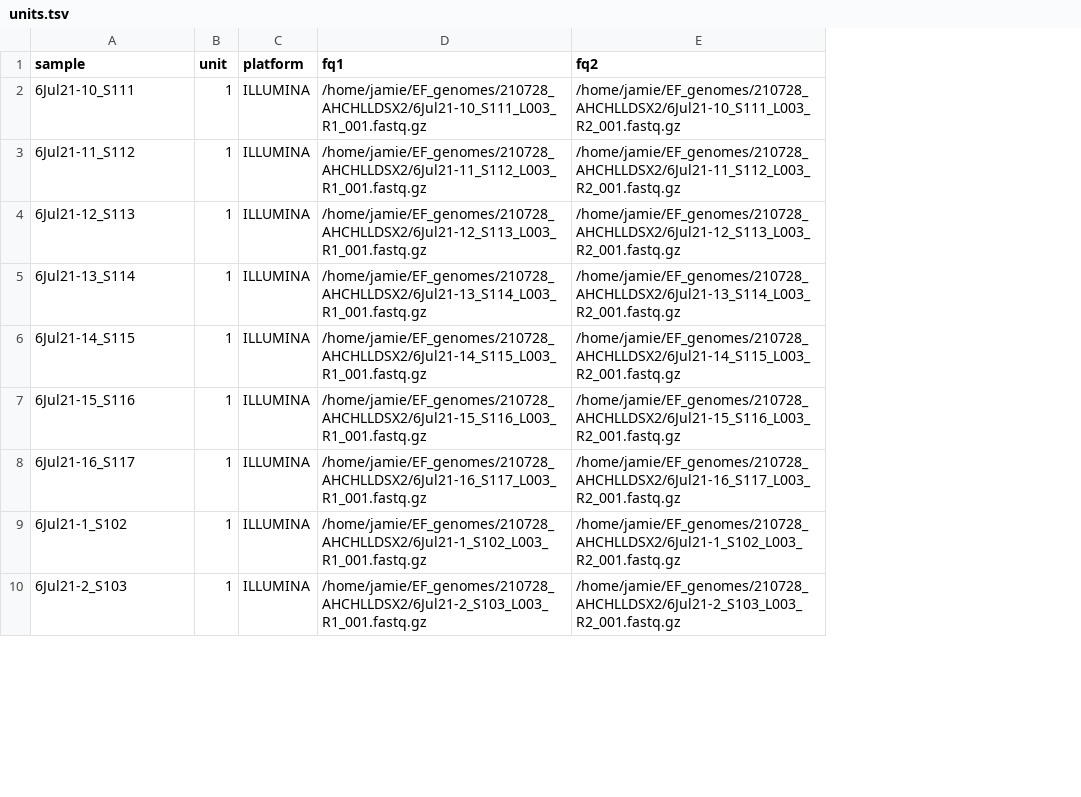
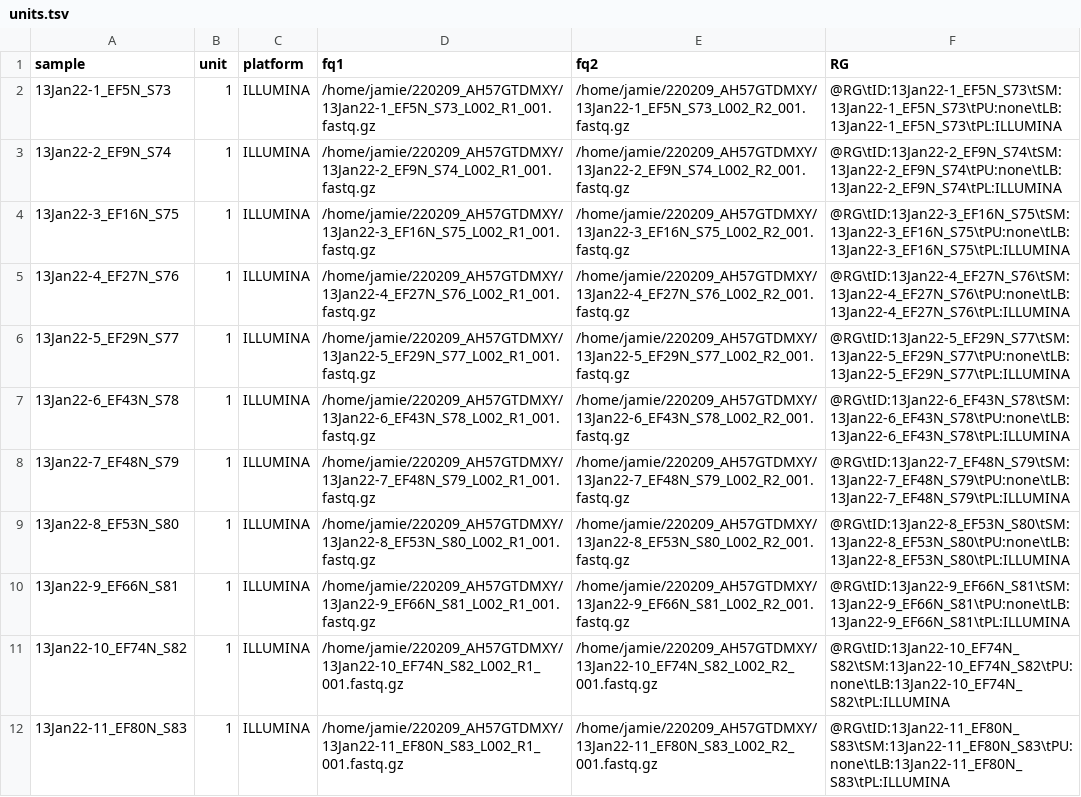
Before and after one commit to JamieCFreeman/DGN_compatible, a TSV file: units.tsv, drawn as a sheet; only a part is shown; addresses are those after the commit; the diff covers the shown part only; the diff names each change by its address in the sheet, - before the commit and + after, or states it on an @@ line.

```diff
--- a/units.tsv
+++ b/units.tsv
+column F (RG), row 2: @RG\tID:13Jan22-1_EF5N_S73\tSM:13Jan22-1_EF5N_S73\tPU:none\tLB:13Jan22-1_EF5N_S73\tPL:ILLUMINA; rows 4-5: @RG\tID:13Jan22-3_EF16N_S75\tSM:13Jan22-3_EF16N_S75\tPU:none\tLB:13Jan22-3_EF16N_S75\tPL:ILLUMINA | @RG\tID:13Jan22-4_EF27N_S76\tSM:13Jan22-4_EF27N_S76\tPU:none\tLB:13Jan22-4_EF27N_S76\tPL:ILLUMINA; rows 7-12: @RG\tID:13Jan22-6_EF43N_S78\tSM:13Jan22-6_EF43N_S78\tPU:none\tLB:13Jan22-6_EF43N_S78\tPL:ILLUMINA | @RG\tID:13Jan22-7_EF48N_S79\tSM:13Jan22-7_EF48N_S79\tPU:none\tLB:13Jan22-7_EF48N_S79\tPL:ILLUMINA | @RG\tID:13Jan22-8_EF53N_S80\tSM:13Jan22-8_EF53N_S80\tPU:none\tLB:13Jan22-8_EF53N_S80\tPL:ILLUMINA | @RG\tID:13Jan22-9_EF66N_S81\tSM:13Jan22-9_EF66N_S81\tPU:none\tLB:13Jan22-9_EF66N_S81\tPL:ILLUMINA | @RG\tID:13Jan22-10_EF74N_S82\tSM:13Jan22-10_EF74N_S82\tPU:none\tLB:13Jan22-10_EF74N_S82\tPL:ILLUMINA | @RG\tID:13Jan22-11_EF80N_S83\tSM:13Jan22-11_EF80N_S83\tPU:none\tLB:13Jan22-11_EF80N_S83\tPL:ILLUMINA
-A2 (sample): 6Jul21-10_S111
+A2 (sample): 13Jan22-1_EF5N_S73
-D2 (fq1): /home/jamie/EF_genomes/210728_AHCHLLDSX2/6Jul21-10_S111_L003_R1_001.fastq.gz
+D2 (fq1): /home/jamie/220209_AH57GTDMXY/13Jan22-1_EF5N_S73_L002_R1_001.fastq.gz
-E2 (fq2): /home/jamie/EF_genomes/210728_AHCHLLDSX2/6Jul21-10_S111_L003_R2_001.fastq.gz
+E2 (fq2): /home/jamie/220209_AH57GTDMXY/13Jan22-1_EF5N_S73_L002_R2_001.fastq.gz
+row 3: 13Jan22-2_EF9N_S74 | 1 | ILLUMINA | /home/jamie/220209_AH57GTDMXY/13Jan22-2_EF9N_S74_L002_R1_001.fastq.gz | /home/jamie/220209_AH57GTDMXY/13Jan22-2_EF9N_S74_L002_R2_001.fastq.gz | @RG\tID:13Jan22-2_EF9N_S74\tSM:13Jan22-2_EF9N_S74\tPU:none\tLB:13Jan22-2_EF9N_S74\tPL:ILLUMINA
-A4 (sample): 6Jul21-11_S112
+A4 (sample): 13Jan22-3_EF16N_S75
-D4 (fq1): /home/jamie/EF_genomes/210728_AHCHLLDSX2/6Jul21-11_S112_L003_R1_001.fastq.gz
+D4 (fq1): /home/jamie/220209_AH57GTDMXY/13Jan22-3_EF16N_S75_L002_R1_001.fastq.gz
-E4 (fq2): /home/jamie/EF_genomes/210728_AHCHLLDSX2/6Jul21-11_S112_L003_R2_001.fastq.gz
+E4 (fq2): /home/jamie/220209_AH57GTDMXY/13Jan22-3_EF16N_S75_L002_R2_001.fastq.gz
-A5 (sample): 6Jul21-12_S113
+A5 (sample): 13Jan22-4_EF27N_S76
-D5 (fq1): /home/jamie/EF_genomes/210728_AHCHLLDSX2/6Jul21-12_S113_L003_R1_001.fastq.gz
+D5 (fq1): /home/jamie/220209_AH57GTDMXY/13Jan22-4_EF27N_S76_L002_R1_001.fastq.gz
-E5 (fq2): /home/jamie/EF_genomes/210728_AHCHLLDSX2/6Jul21-12_S113_L003_R2_001.fastq.gz
+E5 (fq2): /home/jamie/220209_AH57GTDMXY/13Jan22-4_EF27N_S76_L002_R2_001.fastq.gz
+row 6: 13Jan22-5_EF29N_S77 | 1 | ILLUMINA | /home/jamie/220209_AH57GTDMXY/13Jan22-5_EF29N_S77_L002_R1_001.fastq.gz | /home/jamie/220209_AH57GTDMXY/13Jan22-5_EF29N_S77_L002_R2_001.fastq.gz | @RG\tID:13Jan22-5_EF29N_S77\tSM:13Jan22-5_EF29N_S77\tPU:none\tLB:13Jan22-5_EF29N_S77\tPL:ILLUMINA
-A7 (sample): 6Jul21-13_S114
+A7 (sample): 13Jan22-6_EF43N_S78
-D7 (fq1): /home/jamie/EF_genomes/210728_AHCHLLDSX2/6Jul21-13_S114_L003_R1_001.fastq.gz
+D7 (fq1): /home/jamie/220209_AH57GTDMXY/13Jan22-6_EF43N_S78_L002_R1_001.fastq.gz
-E7 (fq2): /home/jamie/EF_genomes/210728_AHCHLLDSX2/6Jul21-13_S114_L003_R2_001.fastq.gz
+E7 (fq2): /home/jamie/220209_AH57GTDMXY/13Jan22-6_EF43N_S78_L002_R2_001.fastq.gz
-A8 (sample): 6Jul21-14_S115
+A8 (sample): 13Jan22-7_EF48N_S79
-D8 (fq1): /home/jamie/EF_genomes/210728_AHCHLLDSX2/6Jul21-14_S115_L003_R1_001.fastq.gz
+D8 (fq1): /home/jamie/220209_AH57GTDMXY/13Jan22-7_EF48N_S79_L002_R1_001.fastq.gz
-E8 (fq2): /home/jamie/EF_genomes/210728_AHCHLLDSX2/6Jul21-14_S115_L003_R2_001.fastq.gz
+E8 (fq2): /home/jamie/220209_AH57GTDMXY/13Jan22-7_EF48N_S79_L002_R2_001.fastq.gz
-A9 (sample): 6Jul21-15_S116
+A9 (sample): 13Jan22-8_EF53N_S80
-D9 (fq1): /home/jamie/EF_genomes/210728_AHCHLLDSX2/6Jul21-15_S116_L003_R1_001.fastq.gz
+D9 (fq1): /home/jamie/220209_AH57GTDMXY/13Jan22-8_EF53N_S80_L002_R1_001.fastq.gz
-E9 (fq2): /home/jamie/EF_genomes/210728_AHCHLLDSX2/6Jul21-15_S116_L003_R2_001.fastq.gz
+E9 (fq2): /home/jamie/220209_AH57GTDMXY/13Jan22-8_EF53N_S80_L002_R2_001.fastq.gz
-A10 (sample): 6Jul21-16_S117
+A10 (sample): 13Jan22-9_EF66N_S81
-D10 (fq1): /home/jamie/EF_genomes/210728_AHCHLLDSX2/6Jul21-16_S117_L003_R1_001.fastq.gz
+D10 (fq1): /home/jamie/220209_AH57GTDMXY/13Jan22-9_EF66N_S81_L002_R1_001.fastq.gz
-E10 (fq2): /home/jamie/EF_genomes/210728_AHCHLLDSX2/6Jul21-16_S117_L003_R2_001.fastq.gz
+E10 (fq2): /home/jamie/220209_AH57GTDMXY/13Jan22-9_EF66N_S81_L002_R2_001.fastq.gz
-A11 (sample): 6Jul21-1_S102
+A11 (sample): 13Jan22-10_EF74N_S82
-D11 (fq1): /home/jamie/EF_genomes/210728_AHCHLLDSX2/6Jul21-1_S102_L003_R1_001.fastq.gz
+D11 (fq1): /home/jamie/220209_AH57GTDMXY/13Jan22-10_EF74N_S82_L002_R1_001.fastq.gz
-E11 (fq2): /home/jamie/EF_genomes/210728_AHCHLLDSX2/6Jul21-1_S102_L003_R2_001.fastq.gz
+E11 (fq2): /home/jamie/220209_AH57GTDMXY/13Jan22-10_EF74N_S82_L002_R2_001.fastq.gz
-A12 (sample): 6Jul21-2_S103
+A12 (sample): 13Jan22-11_EF80N_S83
-D12 (fq1): /home/jamie/EF_genomes/210728_AHCHLLDSX2/6Jul21-2_S103_L003_R1_001.fastq.gz
+D12 (fq1): /home/jamie/220209_AH57GTDMXY/13Jan22-11_EF80N_S83_L002_R1_001.fastq.gz
-E12 (fq2): /home/jamie/EF_genomes/210728_AHCHLLDSX2/6Jul21-2_S103_L003_R2_001.fastq.gz
+E12 (fq2): /home/jamie/220209_AH57GTDMXY/13Jan22-11_EF80N_S83_L002_R2_001.fastq.gz
```
Also changed, not shown: 7 added rows and 21 edited cells elsewhere in this file, 4 other files.
